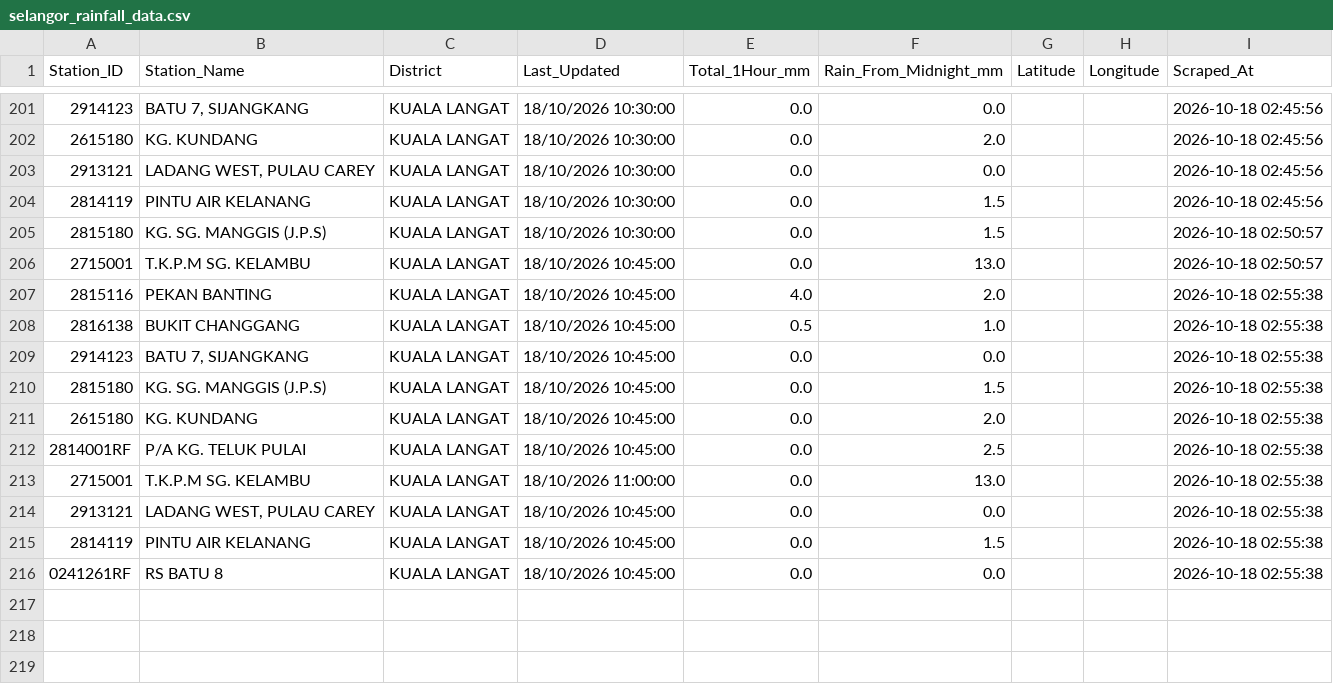
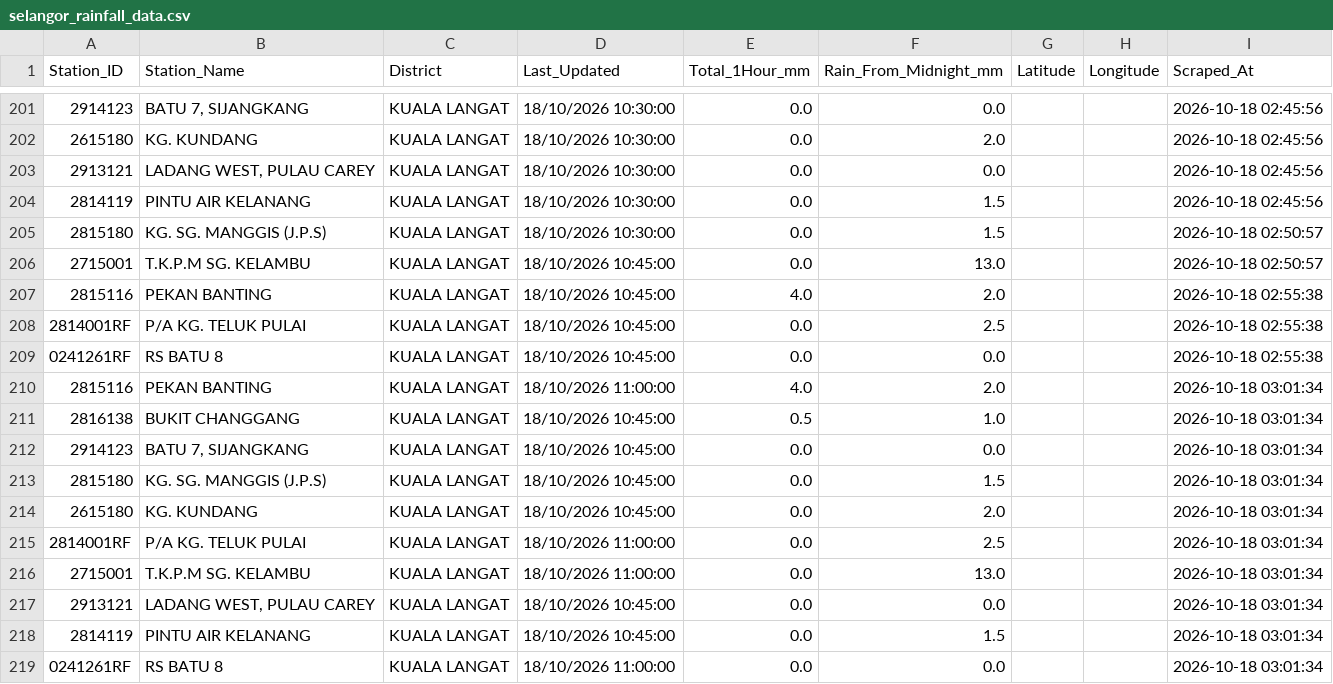
Before and after one commit to samanghs/banjir-rainfall, a CSV file: selangor_rainfall_data.csv, drawn as a sheet; only a part is shown, gaps mark what is left out; removed rows and columns are numbered as before the commit, all else as after; the diff names each change by its address in the sheet, - before the commit and + after, or states it on an @@ line.

```diff
--- a/selangor_rainfall_data.csv
+++ b/selangor_rainfall_data.csv
-row 208: 2816138 | BUKIT CHANGGANG | KUALA LANGAT | 18/10/2026 10:45:00 | 0.5 | 1.0 |  |  | 2026-10-18 02:55:38
-row 209: 2914123 | BATU 7, SIJANGKANG | KUALA LANGAT | 18/10/2026 10:45:00 | 0.0 | 0.0 |  |  | 2026-10-18 02:55:38
-row 210: 2815180 | KG. SG. MANGGIS (J.P.S) | KUALA LANGAT | 18/10/2026 10:45:00 | 0.0 | 1.5 |  |  | 2026-10-18 02:55:38
-row 211: 2615180 | KG. KUNDANG | KUALA LANGAT | 18/10/2026 10:45:00 | 0.0 | 2.0 |  |  | 2026-10-18 02:55:38
-row 213: 2715001 | T.K.P.M SG. KELAMBU | KUALA LANGAT | 18/10/2026 11:00:00 | 0.0 | 13.0 |  |  | 2026-10-18 02:55:38
-row 214: 2913121 | LADANG WEST, PULAU CAREY | KUALA LANGAT | 18/10/2026 10:45:00 | 0.0 | 0.0 |  |  | 2026-10-18 02:55:38
-row 215: 2814119 | PINTU AIR KELANANG | KUALA LANGAT | 18/10/2026 10:45:00 | 0.0 | 1.5 |  |  | 2026-10-18 02:55:38
+row 210: 2815116 | PEKAN BANTING | KUALA LANGAT | 18/10/2026 11:00:00 | 4.0 | 2.0 |  |  | 2026-10-18 03:01:34
+row 211: 2816138 | BUKIT CHANGGANG | KUALA LANGAT | 18/10/2026 10:45:00 | 0.5 | 1.0 |  |  | 2026-10-18 03:01:34
+row 212: 2914123 | BATU 7, SIJANGKANG | KUALA LANGAT | 18/10/2026 10:45:00 | 0.0 | 0.0 |  |  | 2026-10-18 03:01:34
+row 213: 2815180 | KG. SG. MANGGIS (J.P.S) | KUALA LANGAT | 18/10/2026 10:45:00 | 0.0 | 1.5 |  |  | 2026-10-18 03:01:34
+row 214: 2615180 | KG. KUNDANG | KUALA LANGAT | 18/10/2026 10:45:00 | 0.0 | 2.0 |  |  | 2026-10-18 03:01:34
+row 215: 2814001RF | P/A KG. TELUK PULAI | KUALA LANGAT | 18/10/2026 11:00:00 | 0.0 | 2.5 |  |  | 2026-10-18 03:01:34
+row 216: 2715001 | T.K.P.M SG. KELAMBU | KUALA LANGAT | 18/10/2026 11:00:00 | 0.0 | 13.0 |  |  | 2026-10-18 03:01:34
+row 217: 2913121 | LADANG WEST, PULAU CAREY | KUALA LANGAT | 18/10/2026 10:45:00 | 0.0 | 0.0 |  |  | 2026-10-18 03:01:34
+row 218: 2814119 | PINTU AIR KELANANG | KUALA LANGAT | 18/10/2026 10:45:00 | 0.0 | 1.5 |  |  | 2026-10-18 03:01:34
+row 219: 0241261RF | RS BATU 8 | KUALA LANGAT | 18/10/2026 11:00:00 | 0.0 | 0.0 |  |  | 2026-10-18 03:01:34
```
